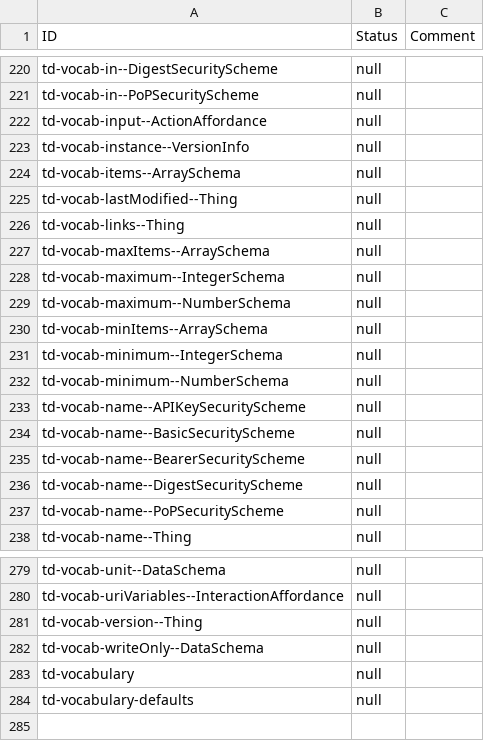
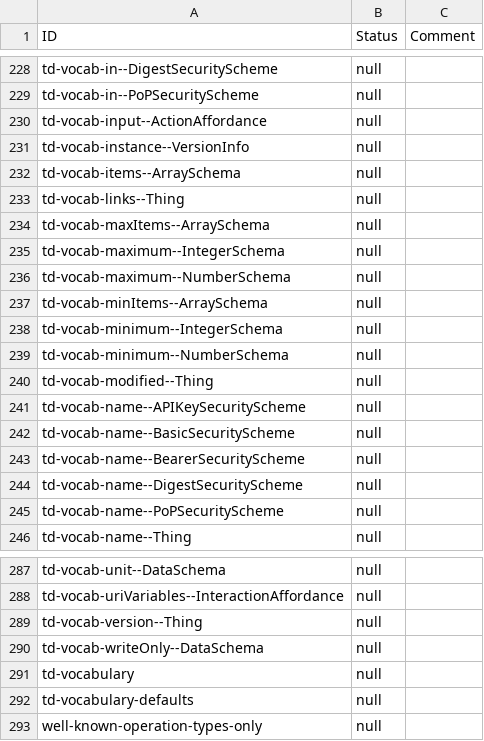
Before and after one commit to w3c/wot-thing-description, a CSV file: testing/inputs/results/template.csv, drawn as a sheet; only a part is shown, gaps mark what is left out; the diff covers the shown part only.

```diff
--- a/testing/inputs/results/template.csv
+++ b/testing/inputs/results/template.csv
@@ -224,3 +232,2 @@
 "td-vocab-items--ArraySchema","null",
-"td-vocab-lastModified--Thing","null",
 "td-vocab-links--Thing","null",
@@ -232,2 +239,3 @@
 "td-vocab-minimum--NumberSchema","null",
+"td-vocab-modified--Thing","null",
 "td-vocab-name--APIKeySecurityScheme","null",
@@ -284 +292,2 @@
 "td-vocabulary-defaults","null",
+"well-known-operation-types-only","null",
```
Also changed, not shown: 9 added rows and 1 removed row elsewhere in this file, 3 other files.
